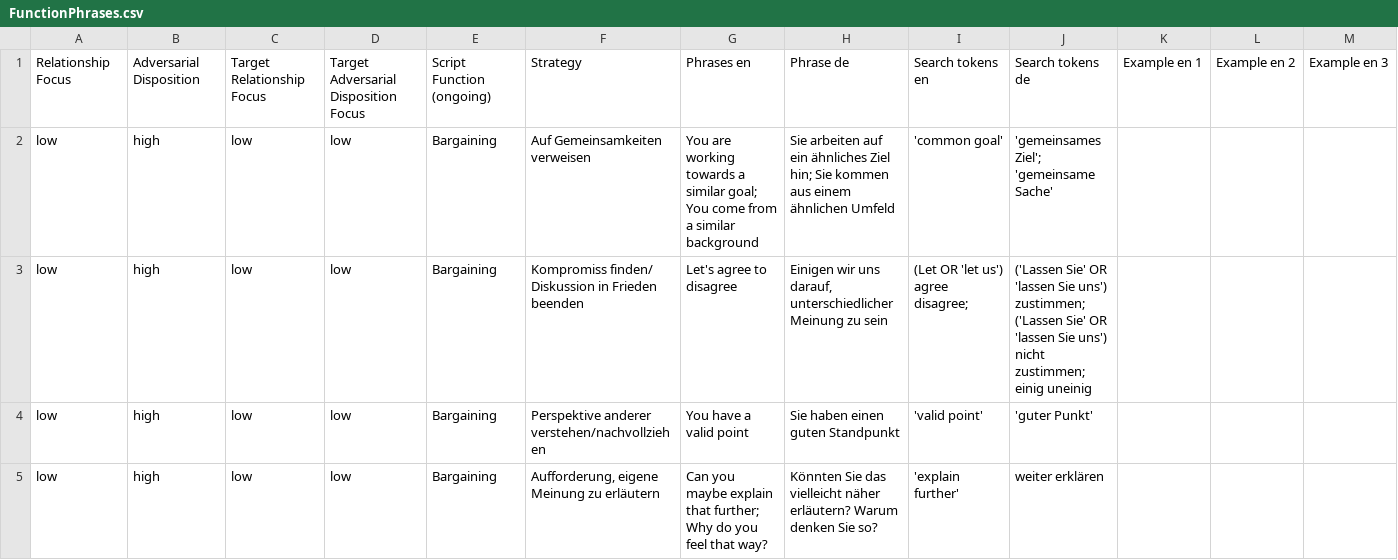
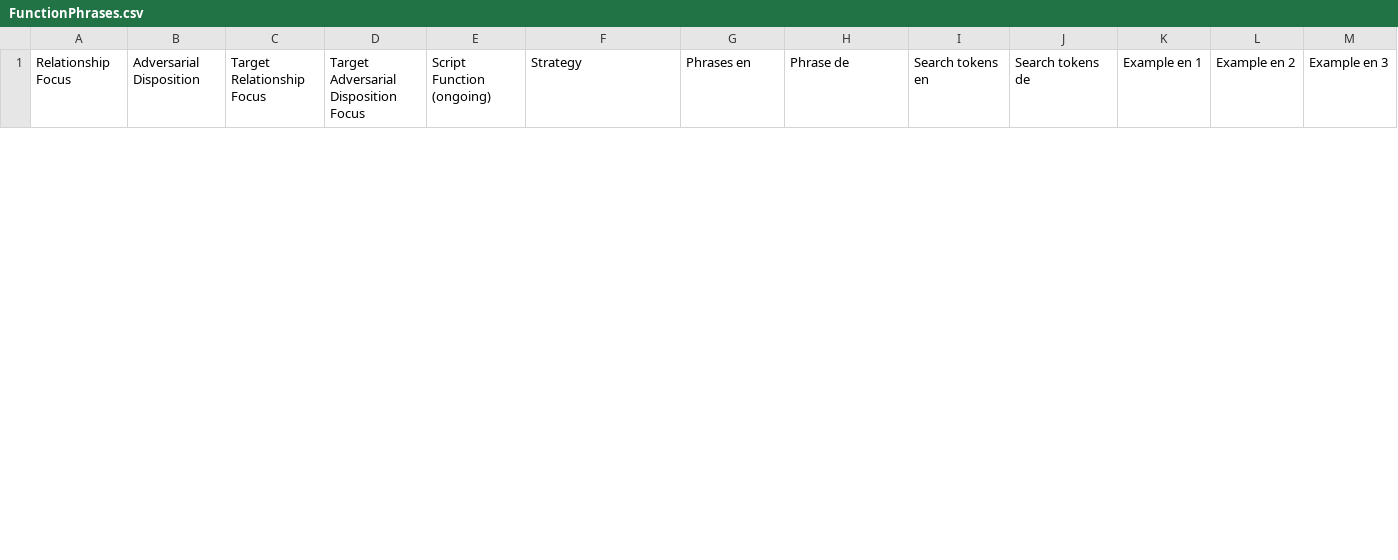
Before and after one commit to juliandehne/whowhatwhy, a CSV file: delab/mm/FunctionPhrases.csv, drawn as a sheet; only a part is shown; removed rows and columns are numbered as before the commit, all else as after; rows hold the shown columns only; the diff covers the shown part only; the diff names each change by its address in the sheet, - before the commit and + after, or states it on an @@ line.

```diff
--- a/delab/mm/FunctionPhrases.csv
+++ b/delab/mm/FunctionPhrases.csv
-row 2: low | high | low | low | Bargaining | Auf Gemeinsamkeiten verweisen | You are working towards a similar goal; You come from a similar background | Sie arbeiten auf ein ähnliches Ziel hin; Sie kommen aus einem ähnlichen Umfeld | 'common goal' | 'gemeinsames Ziel'; 'gemeinsame Sache'
-row 3: low | high | low | low | Bargaining | Kompromiss finden/ Diskussion in Frieden beenden | Let's agree to disagree | Einigen wir uns darauf, unterschiedlicher Meinung zu sein | (Let OR 'let us') agree disagree; | ('Lassen Sie' OR 'lassen Sie uns') zustimmen; ('Lassen Sie' OR 'lassen Sie uns') nicht zustimmen; einig uneinig
-row 4: low | high | low | low | Bargaining | Perspektive anderer verstehen/nachvollziehen | You have a valid point | Sie haben einen guten Standpunkt | 'valid point' | 'guter Punkt'
-row 5: low | high | low | low | Bargaining | Aufforderung, eigene Meinung zu erläutern | Can you maybe explain that further; Why do you feel that way? | Könnten Sie das vielleicht näher erläutern? Warum denken Sie so? | 'explain further' | weiter erklären
```
Also changed, not shown: 1 added row and 9 removed rows elsewhere in this file, 8 other files.
